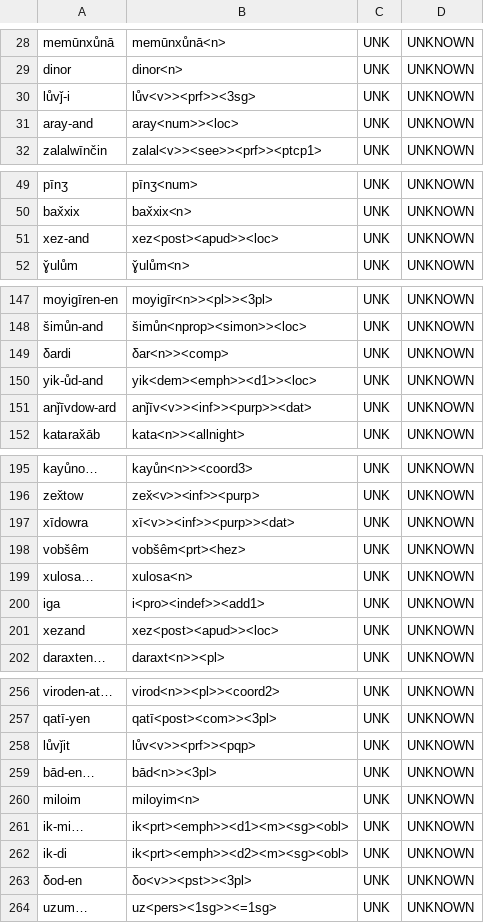
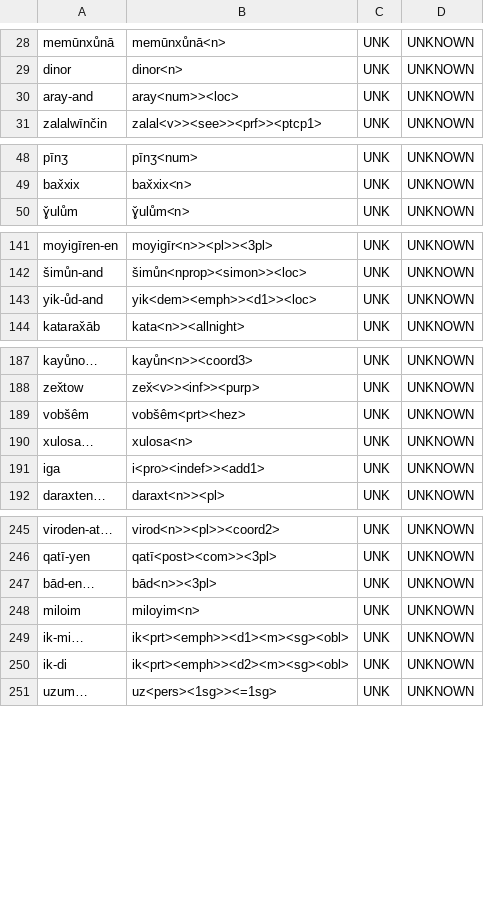
Before and after one commit to afmigoo/shughni_morphology, a CSV file: scripts/metrics/results/total/unique_subdir/unknown.csv, drawn as a sheet; only a part is shown, gaps mark what is left out; the diff covers the shown part only; the diff names each change by its address in the sheet, - before the commit and + after, or states it on an @@ line.

```diff
--- a/scripts/metrics/results/total/unique_subdir/unknown.csv
+++ b/scripts/metrics/results/total/unique_subdir/unknown.csv
-row 30: lůvǰ-i | lův<v>><prf>><3sg> | UNK | UNKNOWN
-row 51: xez-and | xez<post><apud>><loc> | UNK | UNKNOWN
-row 149: δardi | δar<n>><comp> | UNK | UNKNOWN
-row 151: anǰīvdow-ard | anǰīv<v>><inf>><purp>><dat> | UNK | UNKNOWN
-row 197: xīdowra | xī<v>><inf>><purp>><dat> | UNK | UNKNOWN
-row 201: xezand | xez<post><apud>><loc> | UNK | UNKNOWN
-row 258: lůvǰit | lův<v>><prf>><pqp> | UNK | UNKNOWN
-row 263: δod-en | δo<v>><pst>><3pl> | UNK | UNKNOWN
```
Also changed, not shown: 5 removed rows elsewhere in this file, 12 other files.
